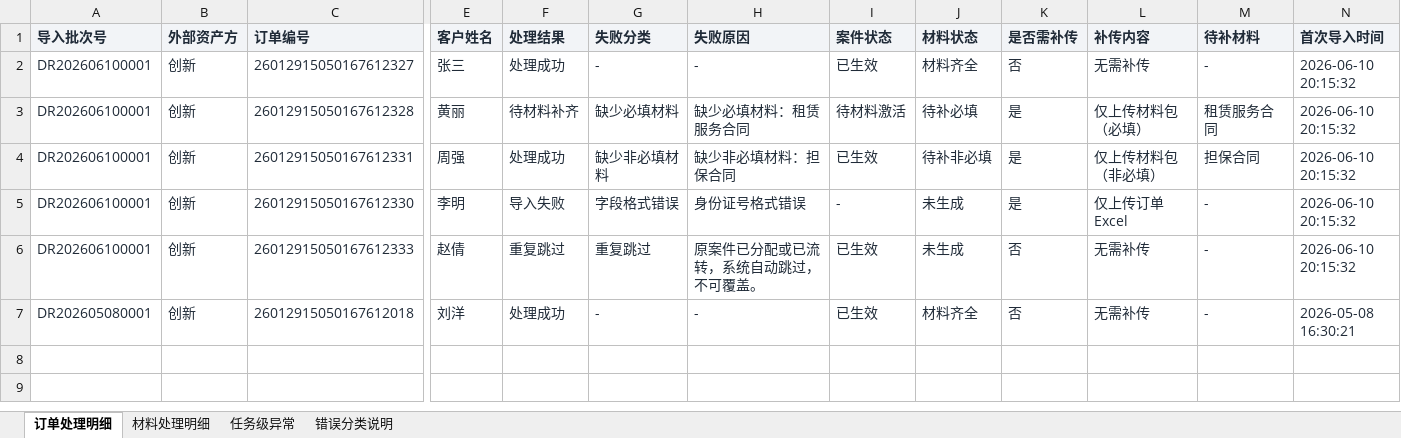
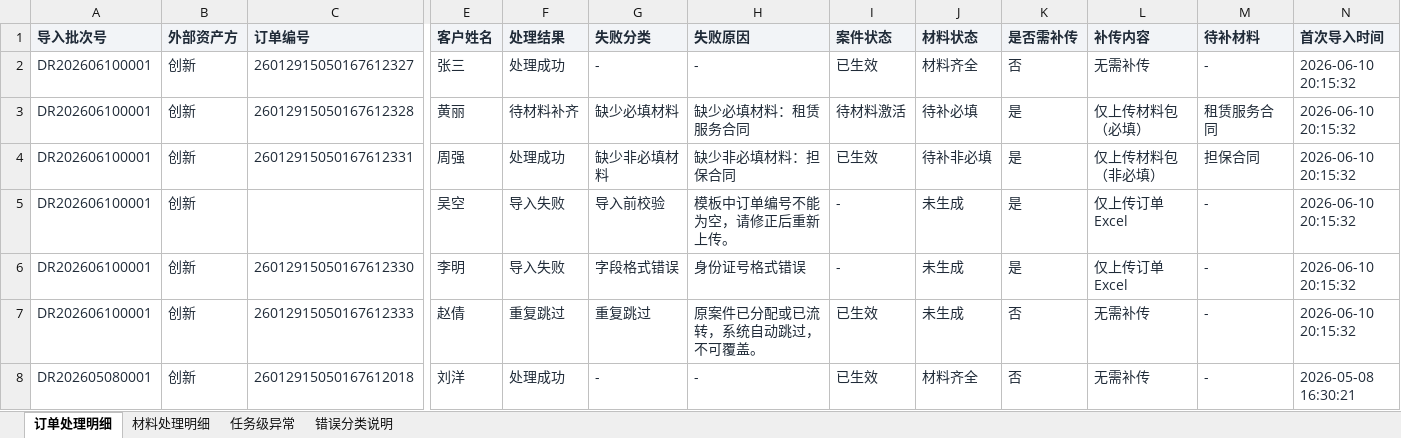
Before and after one commit to mengxianying/litigation-case-import-prototype, an Excel workbook: 法诉案件导入_批次处理明细.xlsx, sheet 订单处理明细, drawn as a sheet; only a part is shown, gaps mark what is left out; values as stored, in another font and other column widths than the file's, no borders; rows hold the shown columns only; the diff names each change by its address in the sheet, - before the commit and + after, or states it on an @@ line.

```diff
--- a/法诉案件导入_批次处理明细.xlsx (sheet 订单处理明细)
+++ b/法诉案件导入_批次处理明细.xlsx (sheet 订单处理明细)
+row 5: DR202606100001 | 创新 |  | 吴空 | 导入失败 | 导入前校验 | 模板中订单编号不能为空，请修正后重新上传。 | - | 未生成 | 是 | 仅上传订单 Excel | - | 2026-06-10 20:15:32
```
Also changed, not shown: sheet 错误分类说明, 法诉案件导入_Excel模板及文件格式说明0702_最终版.xlsx, 法诉案件导入_订单处理明细.xlsx, 5 other files.
